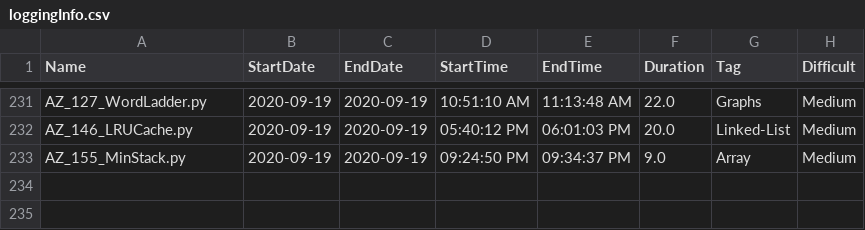
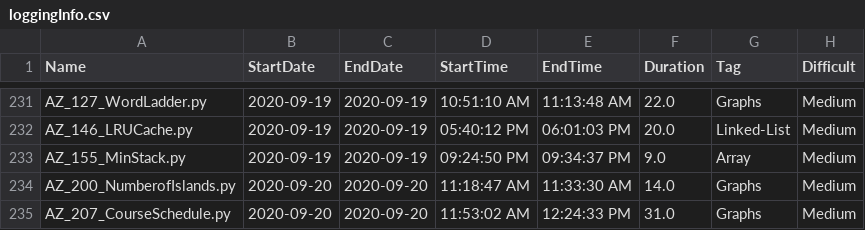
Before and after one commit to Omkar02/FAANG, a CSV file: loggingInfo.csv, drawn as a sheet; only a part is shown, gaps mark what is left out.

```diff
--- a/loggingInfo.csv
+++ b/loggingInfo.csv
@@ -233 +233,3 @@ AZ_146_LRUCache.py,2020-09-19,2020-09-19,05:40:12 PM,06:01:03 PM,20.0,Linked-Lis
 AZ_155_MinStack.py,2020-09-19,2020-09-19,09:24:50 PM,09:34:37 PM,9.0,Array,Medium
+AZ_200_NumberofIslands.py,2020-09-20,2020-09-20,11:18:47 AM,11:33:30 AM,14.0,Graphs,Medium
+AZ_207_CourseSchedule.py,2020-09-20,2020-09-20,11:53:02 AM,12:24:33 PM,31.0,Graphs,Medium
```
Also changed, not shown: 3 other files.
